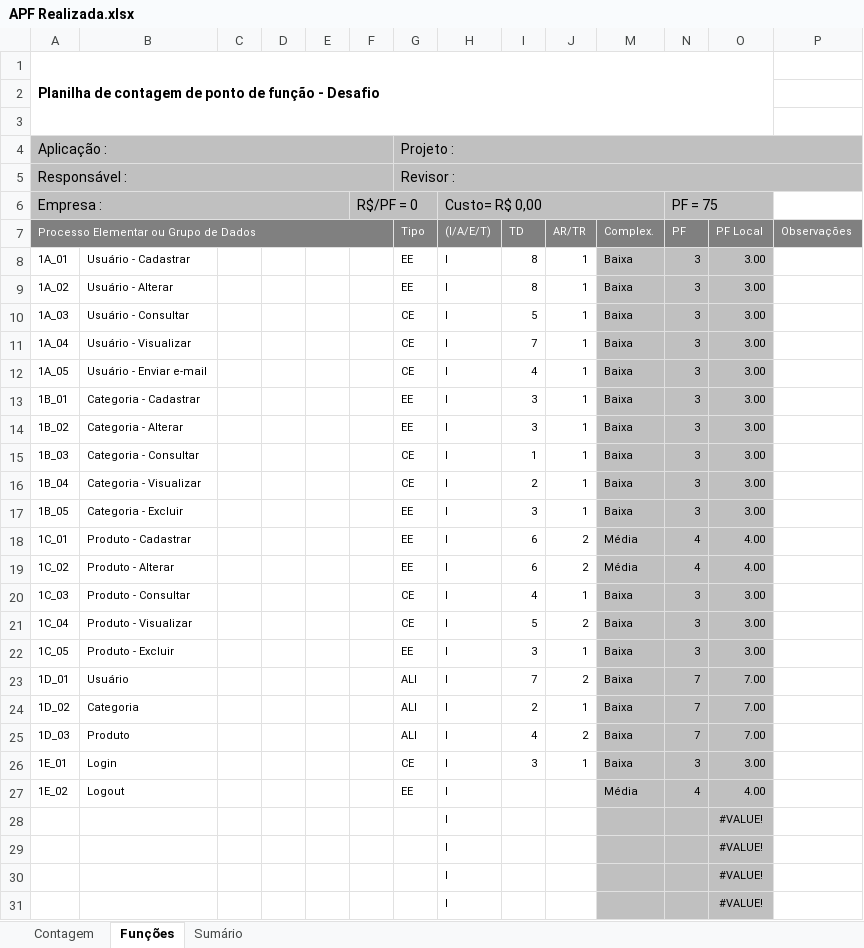
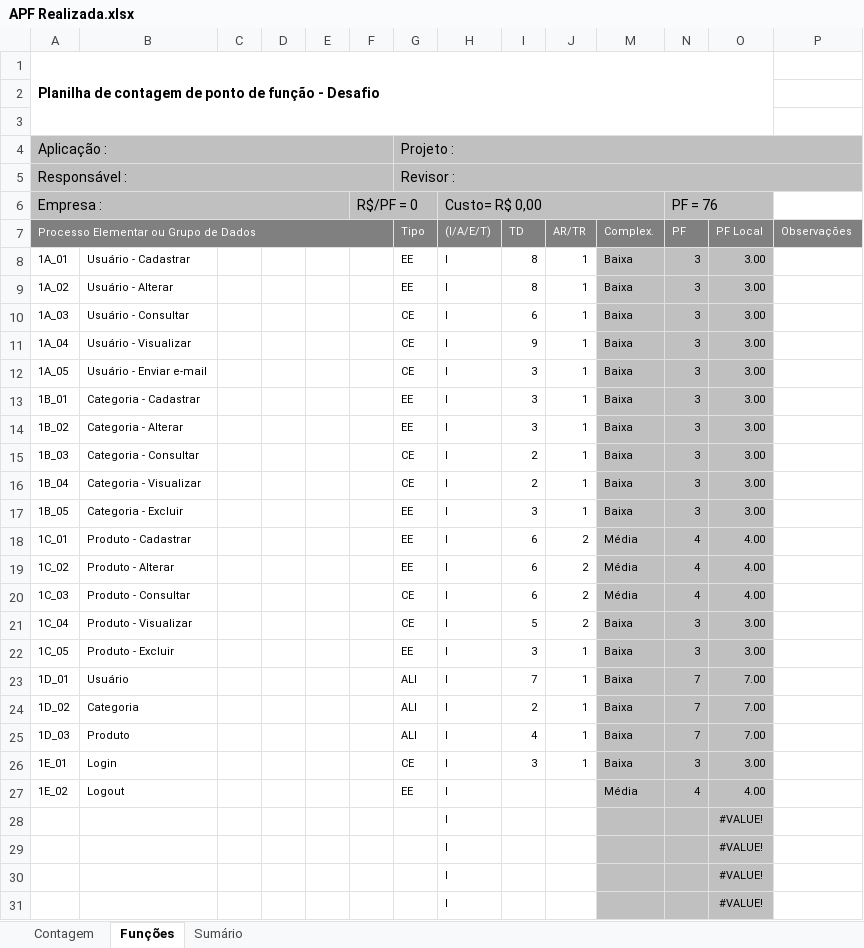
Before and after one commit to greicy-akamine/DESAFIO, an Excel workbook: PONTO DE FUNÇÃO/APF Realizada.xlsx, sheet Funções, drawn as a sheet; only a part is shown; values as stored, in another font and other column widths than the file's, no borders; charts and pictures and conditional formats not drawn; the diff names each change by its address in the sheet, - before the commit and + after, or states it on an @@ line.

```diff
--- a/PONTO DE FUNÇÃO/APF Realizada.xlsx (sheet Funções)
+++ b/PONTO DE FUNÇÃO/APF Realizada.xlsx (sheet Funções)
-N6 (PF): PF = 75
+N6 (PF): PF = 76
-I10 (TD): 5
+I10 (TD): 6
-I11 (TD): 7
+I11 (TD): 9
-I12 (TD): 4
+I12 (TD): 3
-I15 (TD): 1
+I15 (TD): 2
-I20 (TD): 4
+I20 (TD): 6
-J20 (AR/TR): 1
+J20 (AR/TR): 2
-M20 (Complex.): Baixa
+M20 (Complex.): Média
-N20 (PF): 3
+N20 (PF): 4
-O20 (PF Local): 3.00
+O20 (PF Local): 4.00
-J23 (AR/TR): 2
+J23 (AR/TR): 1
-J25 (AR/TR): 2
+J25 (AR/TR): 1
```
Also changed, not shown: sheet Sumário, sheet Contagem, hidden cells, charts or pictures, 2 other files.
